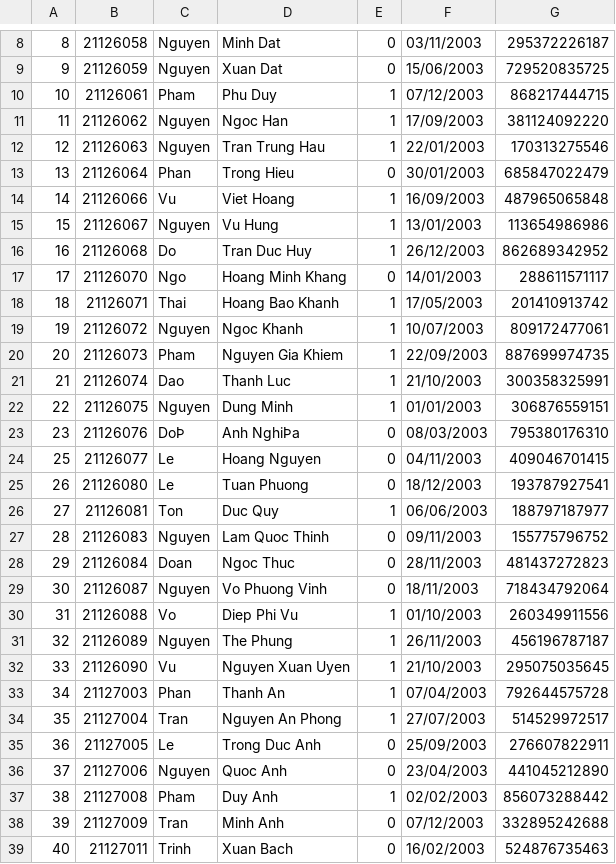
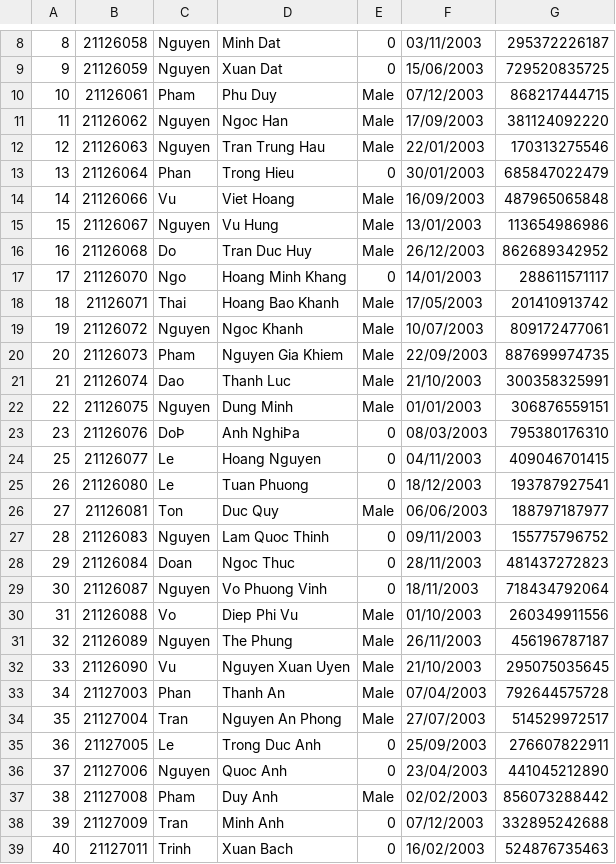
Before and after one commit to roni2406/CS162-Group6, a CSV file: CourseManagement/data/21CLC01.csv, drawn as a sheet; only a part is shown, gaps mark what is left out; the diff covers the shown part only.

```diff
--- a/CourseManagement/data/21CLC01.csv
+++ b/CourseManagement/data/21CLC01.csv
@@ -9,15 +9,15 @@
 9,21126059,Nguyen,Xuan Dat,0,15/06/2003,729520835725
-10,21126061,Pham,Phu Duy,1,07/12/2003,868217444715
-11,21126062,Nguyen,Ngoc Han,1,17/09/2003,381124092220
-12,21126063,Nguyen,Tran Trung Hau,1,22/01/2003,170313275546
+10,21126061,Pham,Phu Duy,Male,07/12/2003,868217444715
+11,21126062,Nguyen,Ngoc Han,Male,17/09/2003,381124092220
+12,21126063,Nguyen,Tran Trung Hau,Male,22/01/2003,170313275546
 13,21126064,Phan,Trong Hieu,0,30/01/2003,685847022479
-14,21126066,Vu,Viet Hoang,1,16/09/2003,487965065848
-15,21126067,Nguyen,Vu Hung,1,13/01/2003,113654986986
-16,21126068,Do,Tran Duc Huy,1,26/12/2003,862689342952
+14,21126066,Vu,Viet Hoang,Male,16/09/2003,487965065848
+15,21126067,Nguyen,Vu Hung,Male,13/01/2003,113654986986
+16,21126068,Do,Tran Duc Huy,Male,26/12/2003,862689342952
 17,21126070,Ngo,Hoang Minh Khang,0,14/01/2003,288611571117
-18,21126071,Thai,Hoang Bao Khanh,1,17/05/2003,201410913742
-19,21126072,Nguyen,Ngoc Khanh,1,10/07/2003,809172477061
-20,21126073,Pham,Nguyen Gia Khiem,1,22/09/2003,887699974735
-21,21126074,Dao,Thanh Luc,1,21/10/2003,300358325991
-22,21126075,Nguyen,Dung Minh,1,01/01/2003,306876559151
+18,21126071,Thai,Hoang Bao Khanh,Male,17/05/2003,201410913742
+19,21126072,Nguyen,Ngoc Khanh,Male,10/07/2003,809172477061
+20,21126073,Pham,Nguyen Gia Khiem,Male,22/09/2003,887699974735
+21,21126074,Dao,Thanh Luc,Male,21/10/2003,300358325991
+22,21126075,Nguyen,Dung Minh,Male,01/01/2003,306876559151
 23,21126076,DoÞ,Anh NghiÞa,0,08/03/2003,795380176310
@@ -25,3 +25,3 @@
 26,21126080,Le,Tuan Phuong,0,18/12/2003,193787927541
-27,21126081,Ton,Duc Quy,1,06/06/2003,188797187977
+27,21126081,Ton,Duc Quy,Male,06/06/2003,188797187977
 28,21126083,Nguyen,Lam Quoc Thinh,0,09/11/2003,155775796752
@@ -29,10 +29,10 @@
 30,21126087,Nguyen,Vo Phuong Vinh,0,18/11/2003,718434792064
-31,21126088,Vo,Diep Phi Vu,1,01/10/2003,260349911556
-32,21126089,Nguyen,The Phung,1,26/11/2003,456196787187
-33,21126090,Vu,Nguyen Xuan Uyen,1,21/10/2003,295075035645
-34,21127003,Phan,Thanh An,1,07/04/2003,792644575728
-35,21127004,Tran,Nguyen An Phong,1,27/07/2003,514529972517
+31,21126088,Vo,Diep Phi Vu,Male,01/10/2003,260349911556
+32,21126089,Nguyen,The Phung,Male,26/11/2003,456196787187
+33,21126090,Vu,Nguyen Xuan Uyen,Male,21/10/2003,295075035645
+34,21127003,Phan,Thanh An,Male,07/04/2003,792644575728
+35,21127004,Tran,Nguyen An Phong,Male,27/07/2003,514529972517
 36,21127005,Le,Trong Duc Anh,0,25/09/2003,276607822911
 37,21127006,Nguyen,Quoc Anh,0,23/04/2003,441045212890
-38,21127008,Pham,Duy Anh,1,02/02/2003,856073288442
+38,21127008,Pham,Duy Anh,Male,02/02/2003,856073288442
 39,21127009,Tran,Minh Anh,0,07/12/2003,332895242688
```
Also changed, not shown: 7 edited cells elsewhere in this file, CourseManagement/data/19CLC01.csv, CourseManagement/data/19CLC02.csv, 19 other files.
